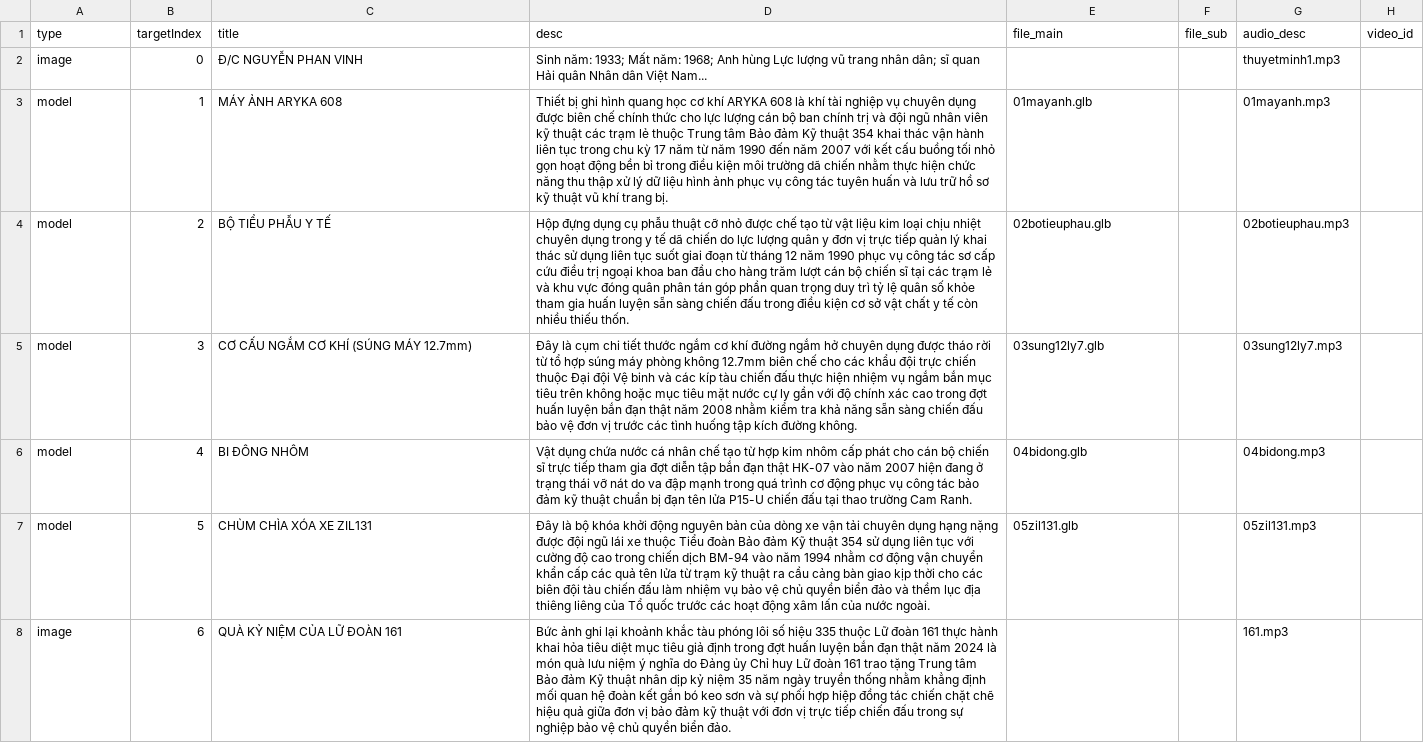
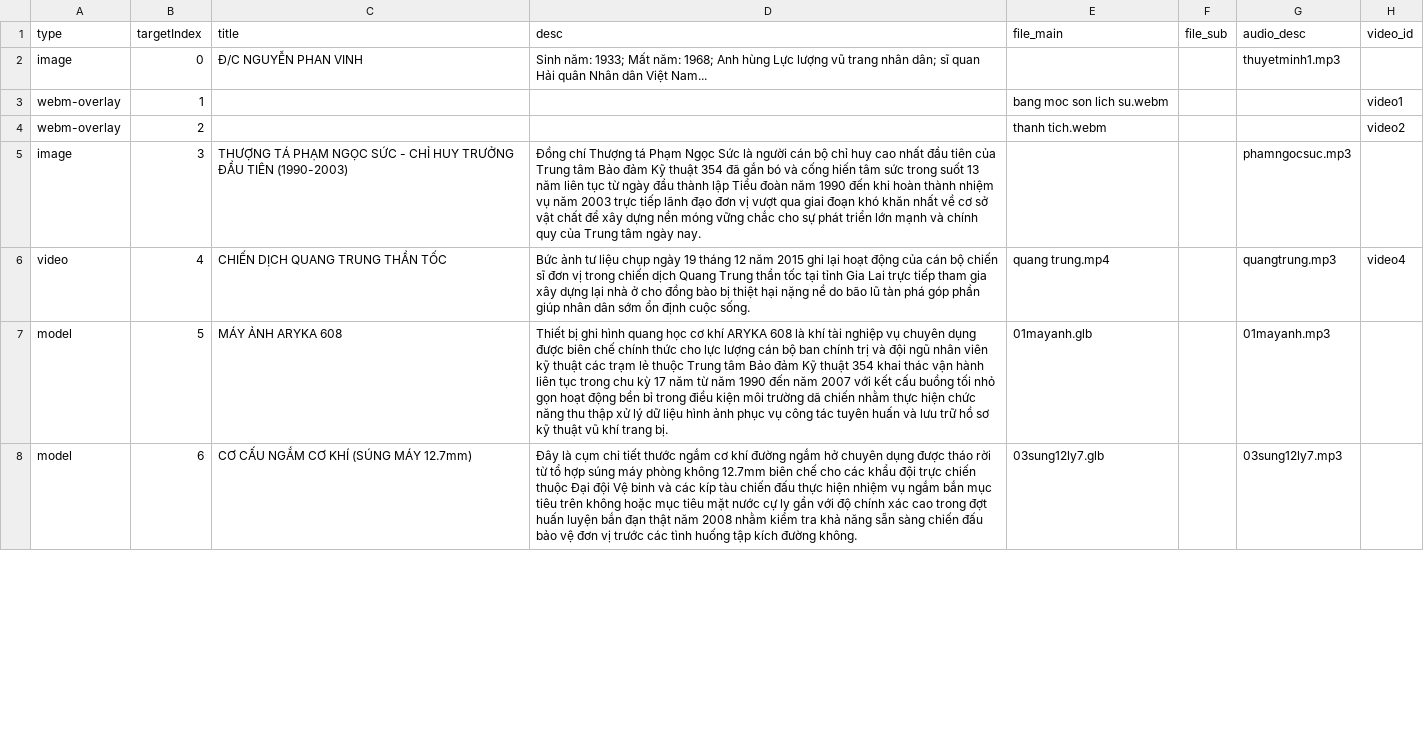
Before and after one commit to peter520585-blip/PhongTruyenThong, a CSV file: js/database.csv, drawn as a sheet; only a part is shown; the diff covers the shown part only.

```diff
--- a/js/database.csv
+++ b/js/database.csv
@@ -2,7 +2,7 @@
 image,0,Đ/C NGUYỄN PHAN VINH,Sinh năm: 1933; Mất năm: 1968; Anh hùng Lực lượng vũ trang nhân dân; sĩ quan Hải quân Nhân dân Việt Nam...,,,thuyetminh1.mp3,
-model,1,MÁY ẢNH ARYKA 608,Thiết bị ghi hình quang học cơ khí ARYKA 608 là khí tài nghiệp vụ chuyên dụng được biên chế chính thức cho lực lượng cán bộ ban chính trị và đội ngũ nhân viên kỹ thuật các trạm lẻ thuộc Trung tâm Bảo đảm Kỹ thuật 354 khai thác vận hành liên tục trong chu kỳ 17 năm từ năm 1990 đến năm 2007 với kết cấu buồng tối nhỏ gọn hoạt động bền bỉ trong điều kiện môi trường dã chiến nhằm thực hiện chức năng thu thập xử lý dữ liệu hình ảnh phục vụ công tác tuyên huấn và lưu trữ hồ sơ kỹ thuật vũ khí trang bị.,01mayanh.glb,,01mayanh.mp3,
-model,2,BỘ TIỂU PHẪU Y TẾ,Hộp đựng dụng cụ phẫu thuật cỡ nhỏ được chế tạo từ vật liệu kim loại chịu nhiệt chuyên dụng trong y tế dã chiến do lực lượng quân y đơn vị trực tiếp quản lý khai thác sử dụng liên tục suốt giai đoạn từ tháng 12 năm 1990 phục vụ công tác sơ cấp cứu điều trị ngoại khoa ban đầu cho hàng trăm lượt cán bộ chiến sĩ tại các trạm lẻ và khu vực đóng quân phân tán góp phần quan trọng duy trì tỷ lệ quân số khỏe tham gia huấn luyện sẵn sàng chiến đấu trong điều kiện cơ sở vật chất y tế còn nhiều thiếu thốn.,02botieuphau.glb,,02botieuphau.mp3,
-model,3,CƠ CẤU NGẮM CƠ KHÍ (SÚNG MÁY 12.7mm),Đây là cụm chi tiết thước ngắm cơ khí đường ngắm hở chuyên dụng được tháo rời từ tổ hợp súng máy phòng không 12.7mm biên chế cho các khẩu đội trực chiến thuộc Đại đội Vệ binh và các kíp tàu chiến đấu thực hiện nhiệm vụ ngắm bắn mục tiêu trên không hoặc mục tiêu mặt nước cự ly gần với độ chính xác cao trong đợt huấn luyện bắn đạn thật năm 2008 nhằm kiểm tra khả năng sẵn sàng chiến đấu bảo vệ đơn vị trước các tình huống tập kích đường không.,03sung12ly7.glb,,03sung12ly7.mp3,
-model,4,BI ĐÔNG NHÔM,Vật dụng chứa nước cá nhân chế tạo từ hợp kim nhôm cấp phát cho cán bộ chiến sĩ trực tiếp tham gia đợt diễn tập bắn đạn thật HK-07 vào năm 2007 hiện đang ở trạng thái vỡ nát do va đập mạnh trong quá trình cơ động phục vụ công tác bảo đảm kỹ thuật chuẩn bị đạn tên lửa P15-U chiến đấu tại thao trường Cam Ranh.,04bidong.glb,,04bidong.mp3,
-model,5,CHÙM CHÌA XÓA XE ZIL131,Đây là bộ khóa khởi động nguyên bản của dòng xe vận tải chuyên dụng hạng nặng được đội ngũ lái xe thuộc Tiểu đoàn Bảo đảm Kỹ thuật 354 sử dụng liên tục với cường độ cao trong chiến dịch BM-94 vào năm 1994 nhằm cơ động vận chuyển khẩn cấp các quả tên lửa từ trạm kỹ thuật ra cầu cảng bàn giao kịp thời cho các biên đội tàu chiến đấu làm nhiệm vụ bảo vệ chủ quyền biển đảo và thềm lục địa thiêng liêng của Tổ quốc trước các hoạt động xâm lấn của nước ngoài.,05zil131.glb,,05zil131.mp3,
-image,6,QUÀ KỶ NIỆM CỦA LỮ ĐOÀN 161,Bức ảnh ghi lại khoảnh khắc tàu phóng lôi số hiệu 335 thuộc Lữ đoàn 161 thực hành khai hỏa tiêu diệt mục tiêu giả định trong đợt huấn luyện bắn đạn thật năm 2024 là món quà lưu niệm ý nghĩa do Đảng ủy Chỉ huy Lữ đoàn 161 trao tặng Trung tâm Bảo đảm Kỹ thuật nhân dịp kỷ niệm 35 năm ngày truyền thống nhằm khẳng định mối quan hệ đoàn kết gắn bó keo sơn và sự phối hợp hiệp đồng tác chiến chặt chẽ hiệu quả giữa đơn vị bảo đảm kỹ thuật với đơn vị trực tiếp chiến đấu trong sự nghiệp bảo vệ chủ quyền biển đảo.,,,161.mp3,
+webm-overlay,1,,,bang moc son lich su.webm,,,video1
+webm-overlay,2,,,thanh tich.webm,,,video2
+image,3,THƯỢNG TÁ PHẠM NGỌC SỨC - CHỈ HUY TRƯỞNG ĐẦU TIÊN (1990-2003),Đồng chí Thượng tá Phạm Ngọc Sức là người cán bộ chỉ huy cao nhất đầu tiên của Trung tâm Bảo đảm Kỹ thuật 354 đã gắn bó và cống hiến tâm sức trong suốt 13 năm liên tục từ ngày đầu thành lập Tiểu đoàn năm 1990 đến khi hoàn thành nhiệm vụ năm 2003 trực tiếp lãnh đạo đơn vị vượt qua giai đoạn khó khăn nhất về cơ sở vật chất để xây dựng nền móng vững chắc cho sự phát triển lớn mạnh và chính quy của Trung tâm ngày nay.,,,phamngocsuc.mp3,
+video,4,CHIẾN DỊCH QUANG TRUNG THẦN TỐC,Bức ảnh tư liệu chụp ngày 19 tháng 12 năm 2015 ghi lại hoạt động của cán bộ chiến sĩ đơn vị trong chiến dịch Quang Trung thần tốc tại tỉnh Gia Lai trực tiếp tham gia xây dựng lại nhà ở cho đồng bào bị thiệt hại nặng nề do bão lũ tàn phá góp phần giúp nhân dân sớm ổn định cuộc sống.,quang trung.mp4,,quangtrung.mp3,video4
+model,5,MÁY ẢNH ARYKA 608,Thiết bị ghi hình quang học cơ khí ARYKA 608 là khí tài nghiệp vụ chuyên dụng được biên chế chính thức cho lực lượng cán bộ ban chính trị và đội ngũ nhân viên kỹ thuật các trạm lẻ thuộc Trung tâm Bảo đảm Kỹ thuật 354 khai thác vận hành liên tục trong chu kỳ 17 năm từ năm 1990 đến năm 2007 với kết cấu buồng tối nhỏ gọn hoạt động bền bỉ trong điều kiện môi trường dã chiến nhằm thực hiện chức năng thu thập xử lý dữ liệu hình ảnh phục vụ công tác tuyên huấn và lưu trữ hồ sơ kỹ thuật vũ khí trang bị.,01mayanh.glb,,01mayanh.mp3,
+model,6,CƠ CẤU NGẮM CƠ KHÍ (SÚNG MÁY 12.7mm),Đây là cụm chi tiết thước ngắm cơ khí đường ngắm hở chuyên dụng được tháo rời từ tổ hợp súng máy phòng không 12.7mm biên chế cho các khẩu đội trực chiến thuộc Đại đội Vệ binh và các kíp tàu chiến đấu thực hiện nhiệm vụ ngắm bắn mục tiêu trên không hoặc mục tiêu mặt nước cự ly gần với độ chính xác cao trong đợt huấn luyện bắn đạn thật năm 2008 nhằm kiểm tra khả năng sẵn sàng chiến đấu bảo vệ đơn vị trước các tình huống tập kích đường không.,03sung12ly7.glb,,03sung12ly7.mp3,
```
Also changed, not shown: 16 removed rows and 11 edited cells elsewhere in this file.
